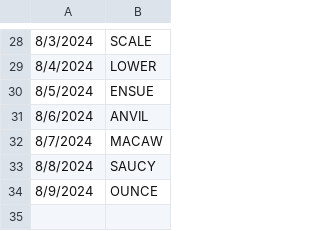
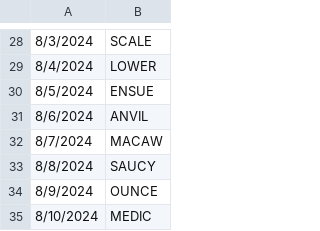
Before and after one commit to deda-72/WORDLE-archive, a CSV file: wordle_archive.csv, drawn as a sheet; only a part is shown, gaps mark what is left out; the diff names each change by its address in the sheet, - before the commit and + after, or states it on an @@ line.

Commit message:
Update wordle_archive.csv

```diff
--- a/wordle_archive.csv
+++ b/wordle_archive.csv
+row 35: 8/10/2024 | MEDIC
```
